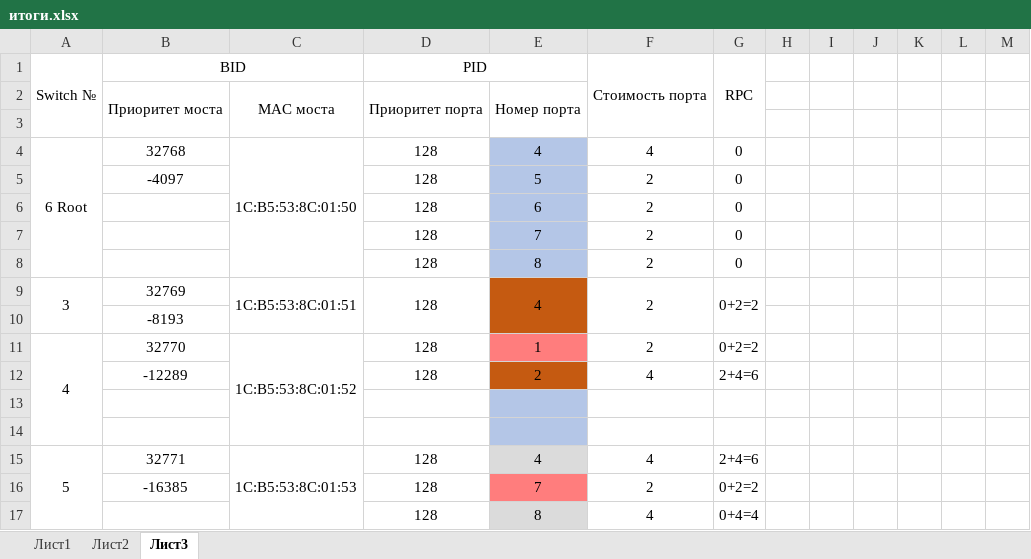
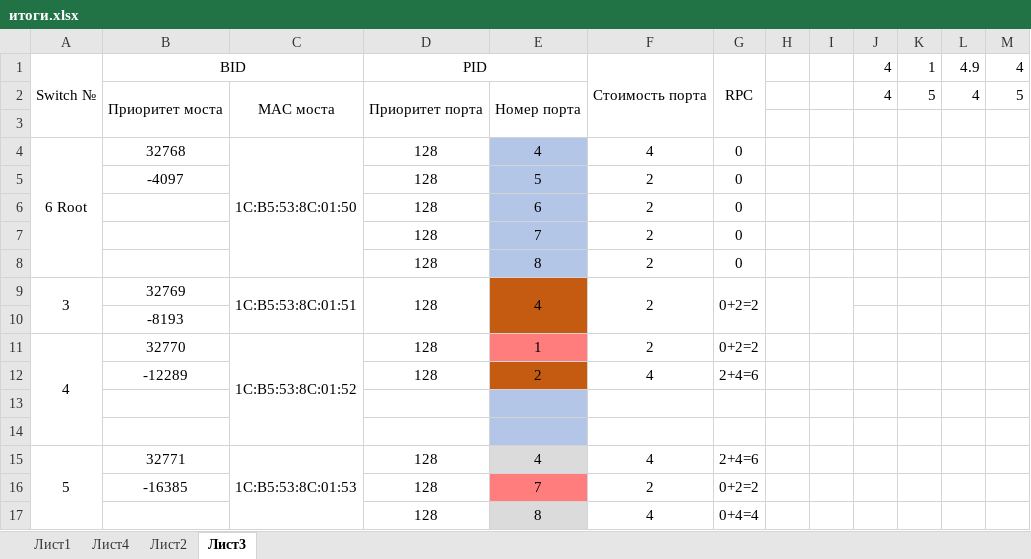
Before and after one commit to TuchkaSoul/smart-home-sm, an Excel workbook: gasstation/итоги.xlsx, sheet Лист3, drawn as a sheet; values as stored, in another font and other column widths than the file's, no borders; the diff names each change by its address in the sheet, - before the commit and + after, or states it on an @@ line.

```diff
--- a/gasstation/итоги.xlsx (sheet Лист3)
+++ b/gasstation/итоги.xlsx (sheet Лист3)
+sheet tab: Лист4
-J1:J2: (empty)
+J1:J2: 4
-K1: (empty)
+K1: 1
-L1: (empty)
+L1: 4.9
-M1: (empty)
+M1: 4
-K2: (empty)
+K2: 5
-L2: (empty)
+L2: 4
-M2: (empty)
+M2: 5
+H9:H10 merged
+I9:I10 merged
```
Also changed, not shown: sheet Лист1, charts or pictures, semSix.xlsx, 11 other files.
